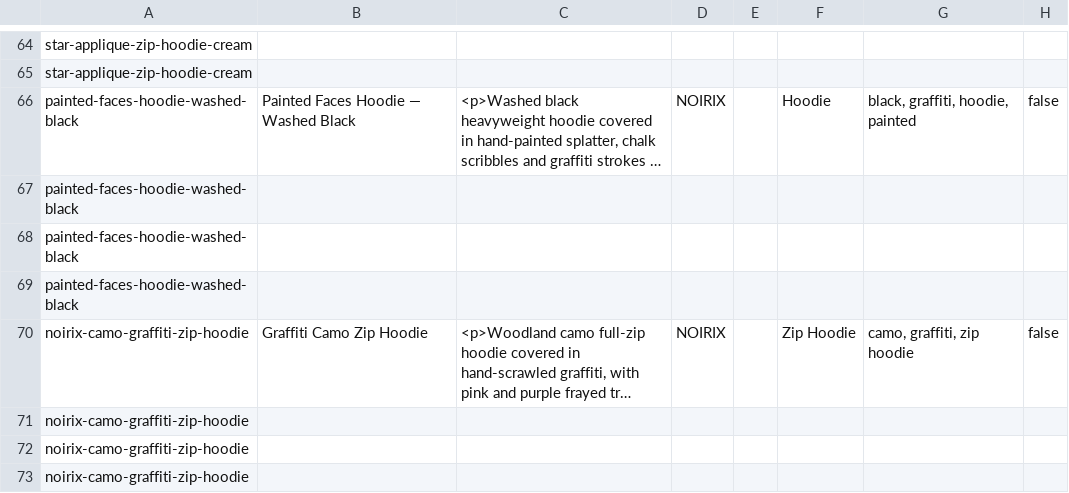
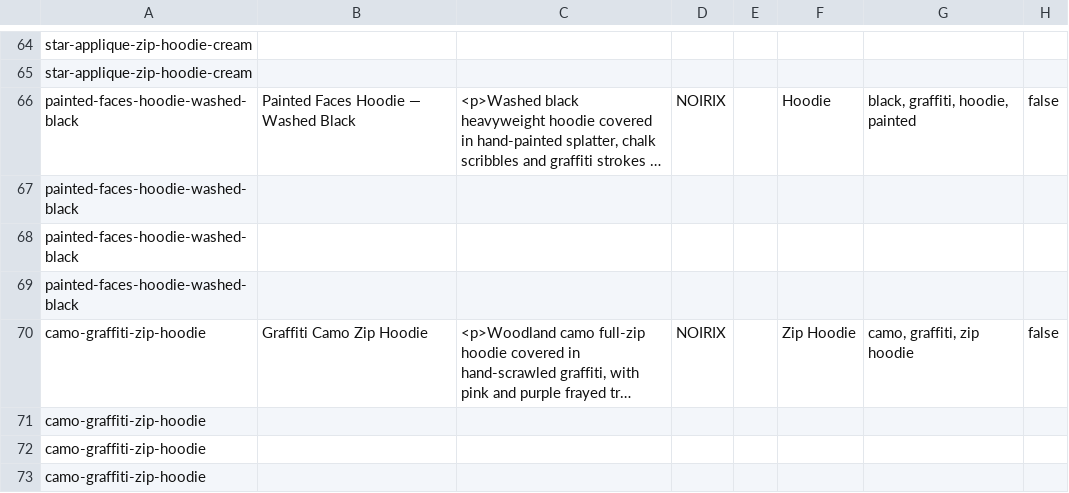
Before and after one commit to discordaccslog-max/BUCKE-CLOTHING, a CSV file: data/1-hoodies.csv, drawn as a sheet; only a part is shown, gaps mark what is left out; long unchanged cells end in …; the diff names each change by its address in the sheet, - before the commit and + after, or states it on an @@ line.

```diff
--- a/data/1-hoodies.csv
+++ b/data/1-hoodies.csv
-A70:A73: noirix-camo-graffiti-zip-hoodie
+A70:A73: camo-graffiti-zip-hoodie
```
Also changed, not shown: 1 other file.
